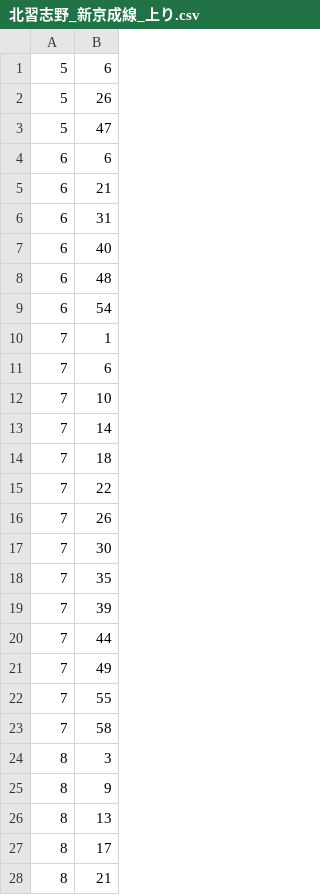
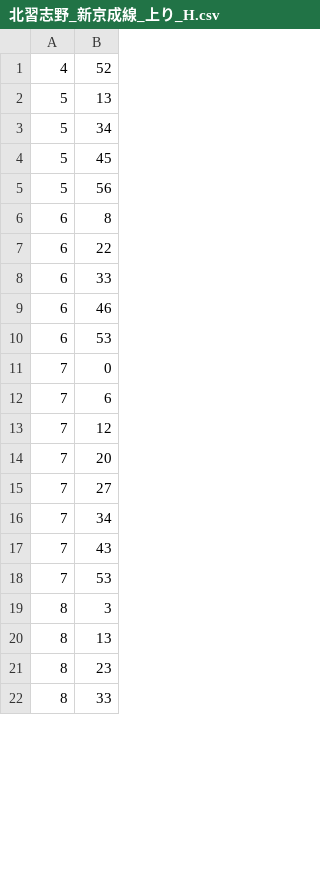
Before and after one commit to penpikiJ/NorikaeWidget, a CSV file: app/src/main/assets/北習志野_新京成線_上り_H.csv (was app/src/main/assets/北習志野_新京成線_上り.csv), drawn as a sheet; only a part is shown; the diff covers the shown part only.

```diff
--- a/app/src/main/assets/北習志野_新京成線_上り.csv
+++ b/app/src/main/assets/北習志野_新京成線_上り_H.csv
@@ -1,28 +1,22 @@
-5,6
-5,26
-5,47
-6,6
-6,21
-6,31
-6,40
-6,48
-6,54
-7,1
+4,52
+5,13
+5,34
+5,45
+5,56
+6,8
+6,22
+6,33
+6,46
+6,53
+7,0
 7,6
-7,10
-7,14
-7,18
-7,22
-7,26
-7,30
-7,35
-7,39
-7,44
-7,49
-7,55
-7,58
+7,12
+7,20
+7,27
+7,34
+7,43
+7,53
 8,3
-8,9
 8,13
-8,17
-8,21
+8,23
+8,33
```
Also changed, not shown: 17 removed rows and 84 edited cells elsewhere in this file, 4 other files.
